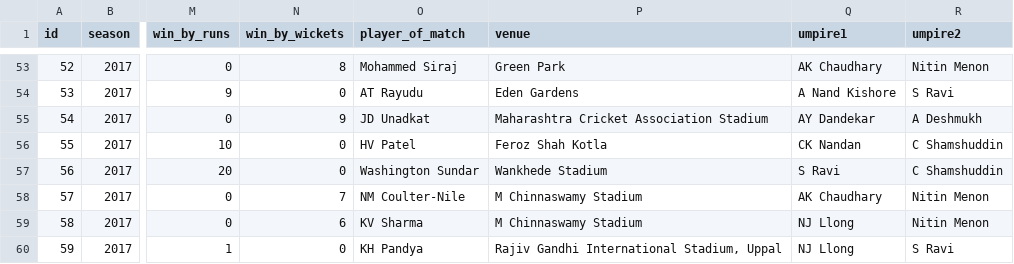
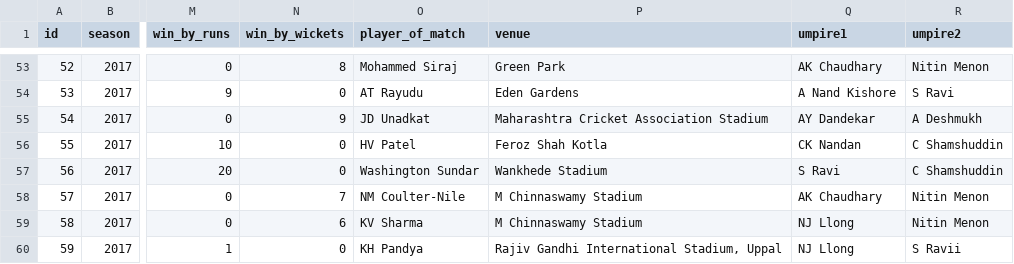
Before and after one commit to harshdurugkar/ipl_cricket_analysis, a CSV file: matches.csv, drawn as a sheet; only a part is shown, gaps mark what is left out; the diff names each change by its address in the sheet, - before the commit and + after, or states it on an @@ line.

Commit message:
Update matches.csv

```diff
--- a/matches.csv
+++ b/matches.csv
-R60 (umpire2): S Ravi
+R60 (umpire2): S Ravii
```
